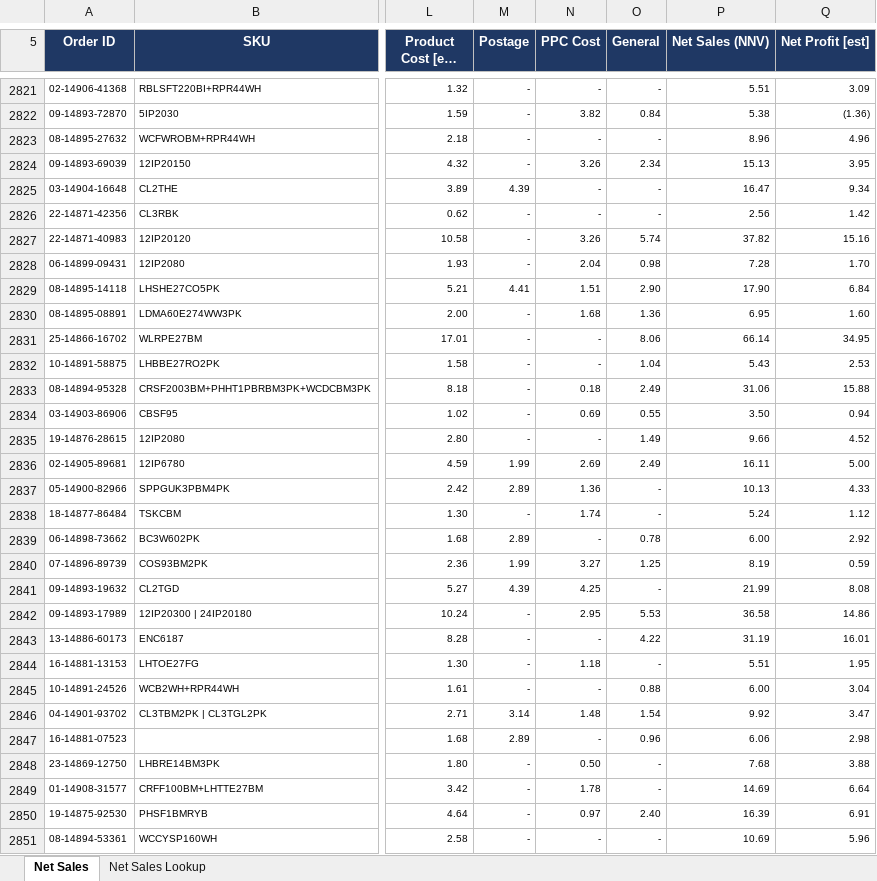
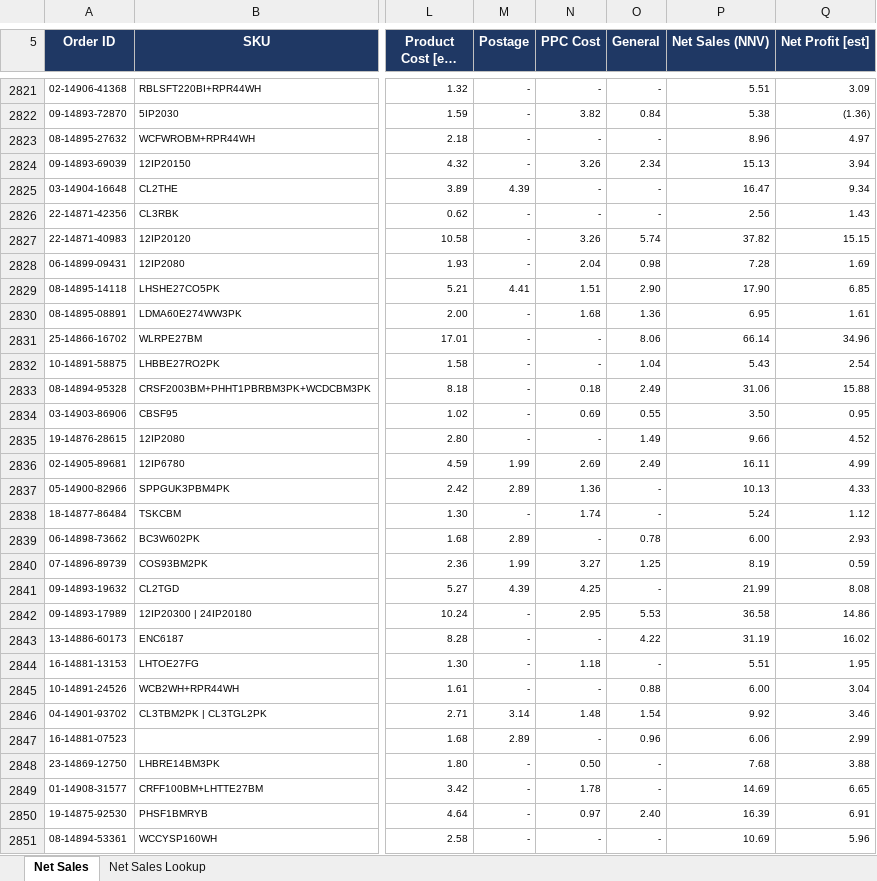
Before and after one commit to digitwebabiraj-byte/abiraj_aios, an Excel workbook: development/abiraj_mini_aios_workbench/projects/PRJ-2026-019_ebay-product-net-sales/evidence/final_outputs/REQ-22_ebay-product-net-sales/REQ-22-D01_ebay_product_net_sales.xlsx, sheet Net Sales, drawn as a sheet; only a part is shown, gaps mark what is left out; long unchanged cells end in …; values as stored, in another font and other column widths than the file's, no borders; the diff covers the shown part only; the diff names each change by its address in the sheet, - before the commit and + after, or states it on an @@ line.

```diff
--- a/development/abiraj_mini_aios_workbench/projects/PRJ-2026-019_ebay-product-net-sales/evidence/final_outputs/REQ-22_ebay-product-net-sales/REQ-22-D01_ebay_product_net_sales.xlsx (sheet Net Sales)
+++ b/development/abiraj_mini_aios_workbench/projects/PRJ-2026-019_ebay-product-net-sales/evidence/final_outputs/REQ-22_ebay-product-net-sales/REQ-22-D01_ebay_product_net_sales.xlsx (sheet Net Sales)
-Q2823 (Net Profit [est]): 4.96
+Q2823 (Net Profit [est]): 4.97
-Q2824 (Net Profit [est]): 3.95
+Q2824 (Net Profit [est]): 3.94
-Q2826 (Net Profit [est]): 1.42
+Q2826 (Net Profit [est]): 1.43
-Q2827 (Net Profit [est]): 15.16
+Q2827 (Net Profit [est]): 15.15
-Q2828 (Net Profit [est]): 1.70
+Q2828 (Net Profit [est]): 1.69
-Q2829 (Net Profit [est]): 6.84
+Q2829 (Net Profit [est]): 6.85
-Q2830 (Net Profit [est]): 1.60
+Q2830 (Net Profit [est]): 1.61
-Q2831 (Net Profit [est]): 34.95
+Q2831 (Net Profit [est]): 34.96
-Q2832 (Net Profit [est]): 2.53
+Q2832 (Net Profit [est]): 2.54
-Q2834 (Net Profit [est]): 0.94
+Q2834 (Net Profit [est]): 0.95
-Q2836 (Net Profit [est]): 5.00
+Q2836 (Net Profit [est]): 4.99
-Q2839 (Net Profit [est]): 2.92
+Q2839 (Net Profit [est]): 2.93
-Q2843 (Net Profit [est]): 16.01
+Q2843 (Net Profit [est]): 16.02
-Q2846 (Net Profit [est]): 3.47
+Q2846 (Net Profit [est]): 3.46
-Q2847 (Net Profit [est]): 2.98
+Q2847 (Net Profit [est]): 2.99
-Q2849 (Net Profit [est]): 6.64
+Q2849 (Net Profit [est]): 6.65
```
Also changed, not shown: 1478 edited cells elsewhere in this sheet, 8 other files.
